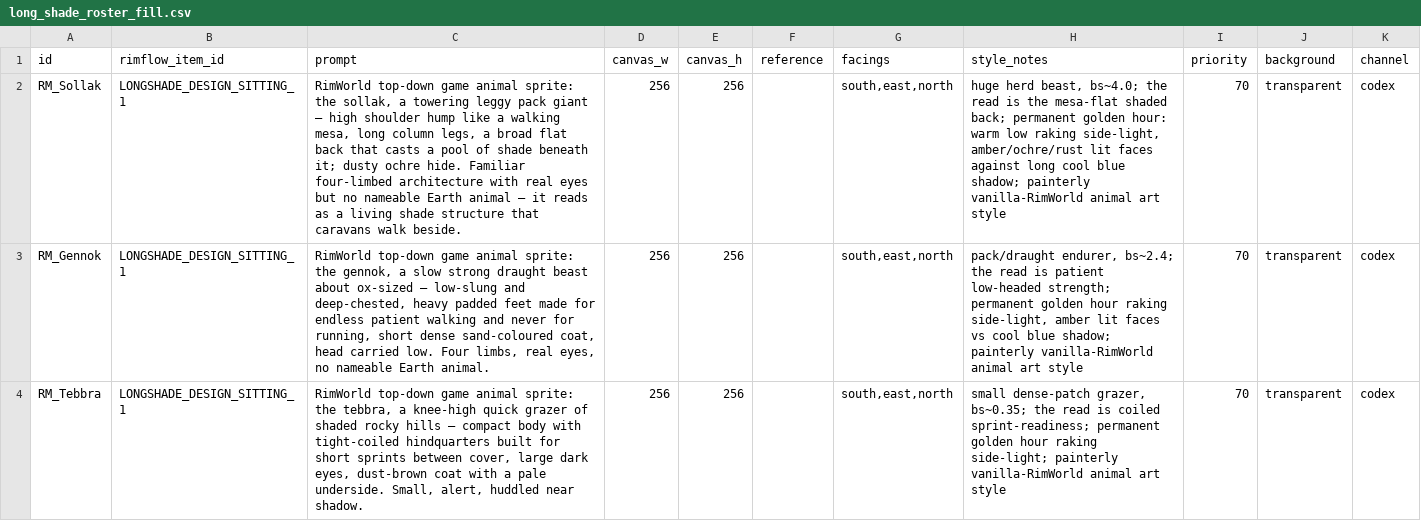
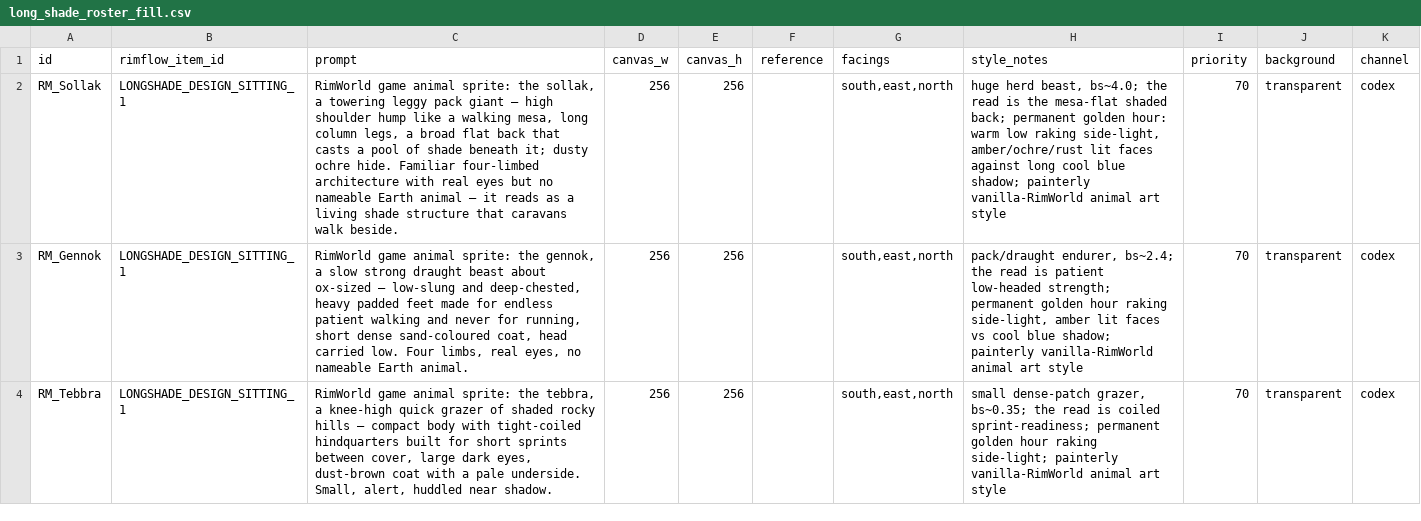
Before and after one commit to Lmandrake/RimMandrake, a CSV file: infrastructure/artpipe/art_lists/long_shade_roster_fill.csv, drawn as a sheet; only a part is shown; the diff covers the shown part only; the diff names each change by its address in the sheet, - before the commit and + after, or states it on an @@ line.

```diff
--- a/infrastructure/artpipe/art_lists/long_shade_roster_fill.csv
+++ b/infrastructure/artpipe/art_lists/long_shade_roster_fill.csv
-C2 (prompt): RimWorld top-down game animal…
+C2 (prompt): RimWorld game animal…
-C3 (prompt): RimWorld top-down game animal…
+C3 (prompt): RimWorld game animal…
-C4 (prompt): RimWorld top-down game animal…
+C4 (prompt): RimWorld game animal…
```
Also changed, not shown: 3 edited cells elsewhere in this file, infrastructure/artpipe/art_lists/stillsand_roster_fillout.csv, 4 other files.
